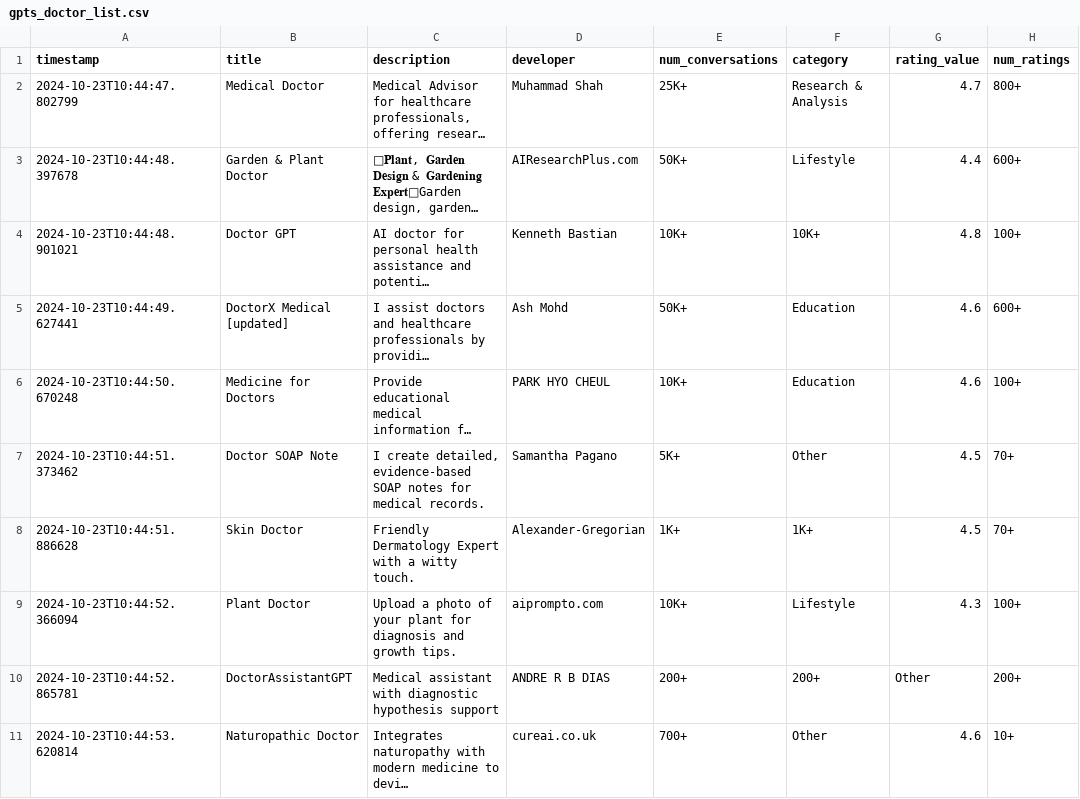
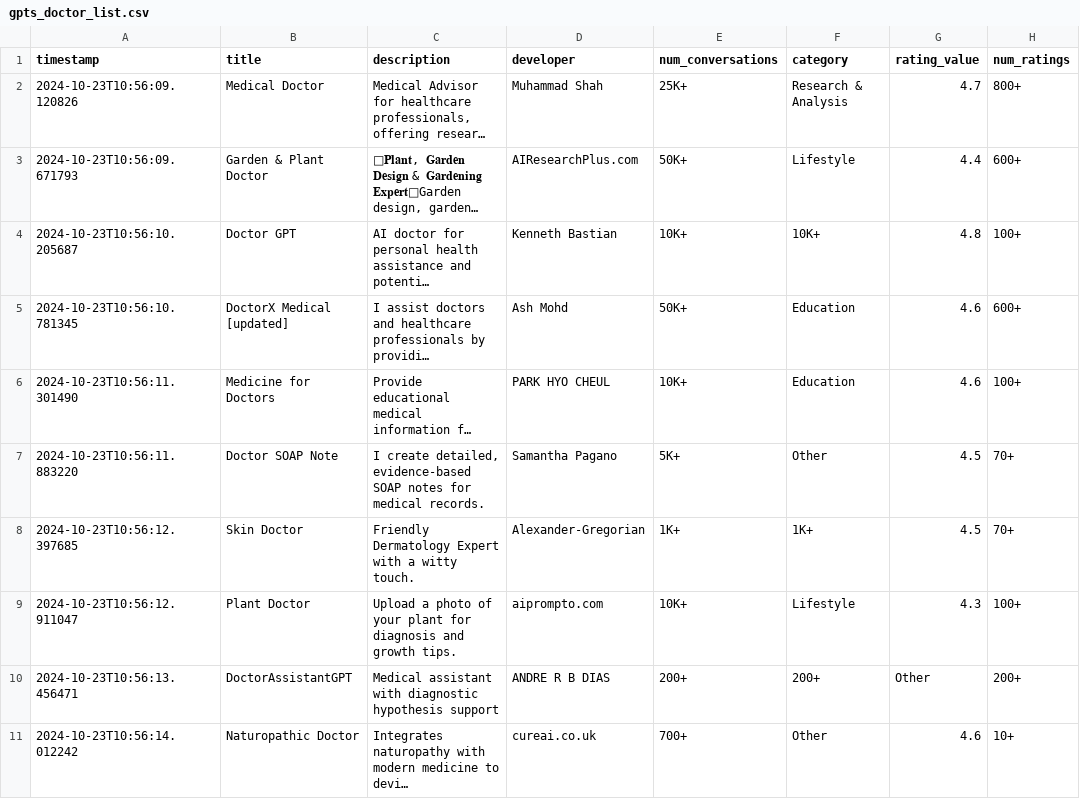
Before and after one commit to DavidRodriguezTorrado/PolicyChecker, a CSV file: GPTs/gpts_doctor_list.csv, drawn as a sheet; only a part is shown; long unchanged cells end in …; the diff names each change by its address in the sheet, - before the commit and + after, or states it on an @@ line.

```diff
--- a/GPTs/gpts_doctor_list.csv
+++ b/GPTs/gpts_doctor_list.csv
-A2 (timestamp): 2024-10-23T10:44:47.802799
+A2 (timestamp): 2024-10-23T10:56:09.120826
-A3 (timestamp): 2024-10-23T10:44:48.397678
+A3 (timestamp): 2024-10-23T10:56:09.671793
-A4 (timestamp): 2024-10-23T10:44:48.901021
+A4 (timestamp): 2024-10-23T10:56:10.205687
-A5 (timestamp): 2024-10-23T10:44:49.627441
+A5 (timestamp): 2024-10-23T10:56:10.781345
-A6 (timestamp): 2024-10-23T10:44:50.670248
+A6 (timestamp): 2024-10-23T10:56:11.301490
-A7 (timestamp): 2024-10-23T10:44:51.373462
+A7 (timestamp): 2024-10-23T10:56:11.883220
-A8 (timestamp): 2024-10-23T10:44:51.886628
+A8 (timestamp): 2024-10-23T10:56:12.397685
-A9 (timestamp): 2024-10-23T10:44:52.366094
+A9 (timestamp): 2024-10-23T10:56:12.911047
-A10 (timestamp): 2024-10-23T10:44:52.865781
+A10 (timestamp): 2024-10-23T10:56:13.456471
-A11 (timestamp): 2024-10-23T10:44:53.620814
+A11 (timestamp): 2024-10-23T10:56:14.012242
```
Also changed, not shown: 2 other files.
